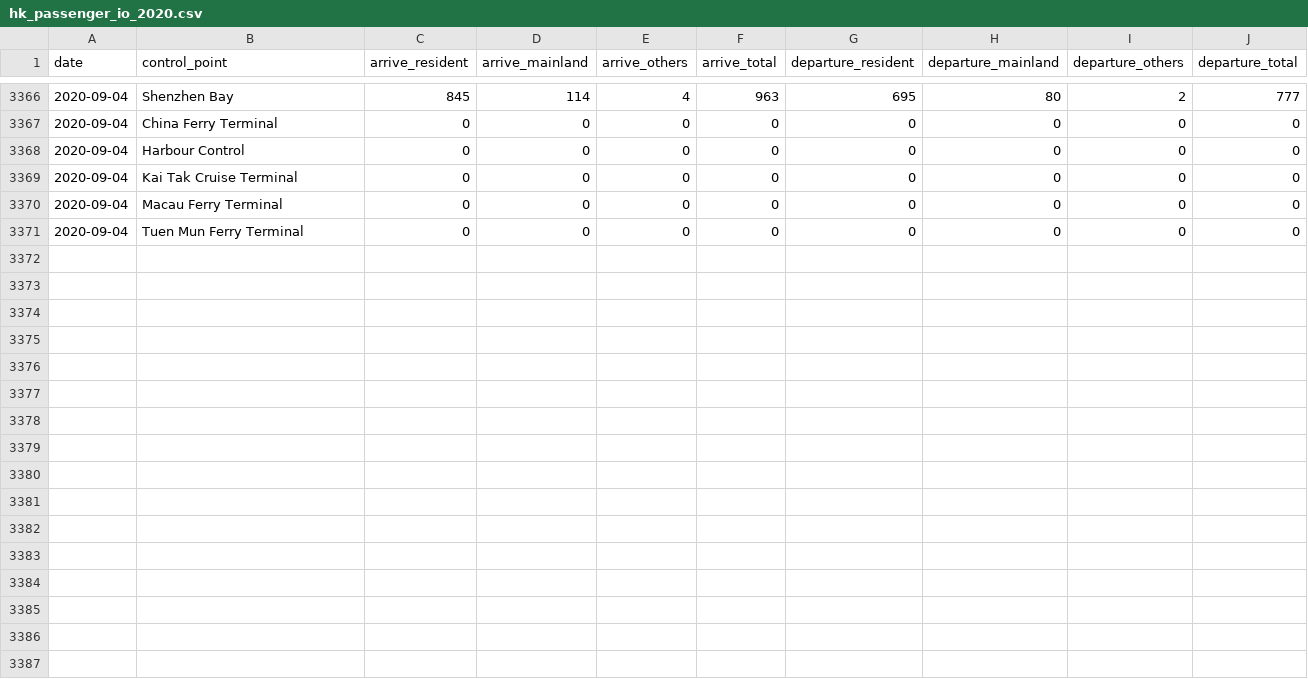
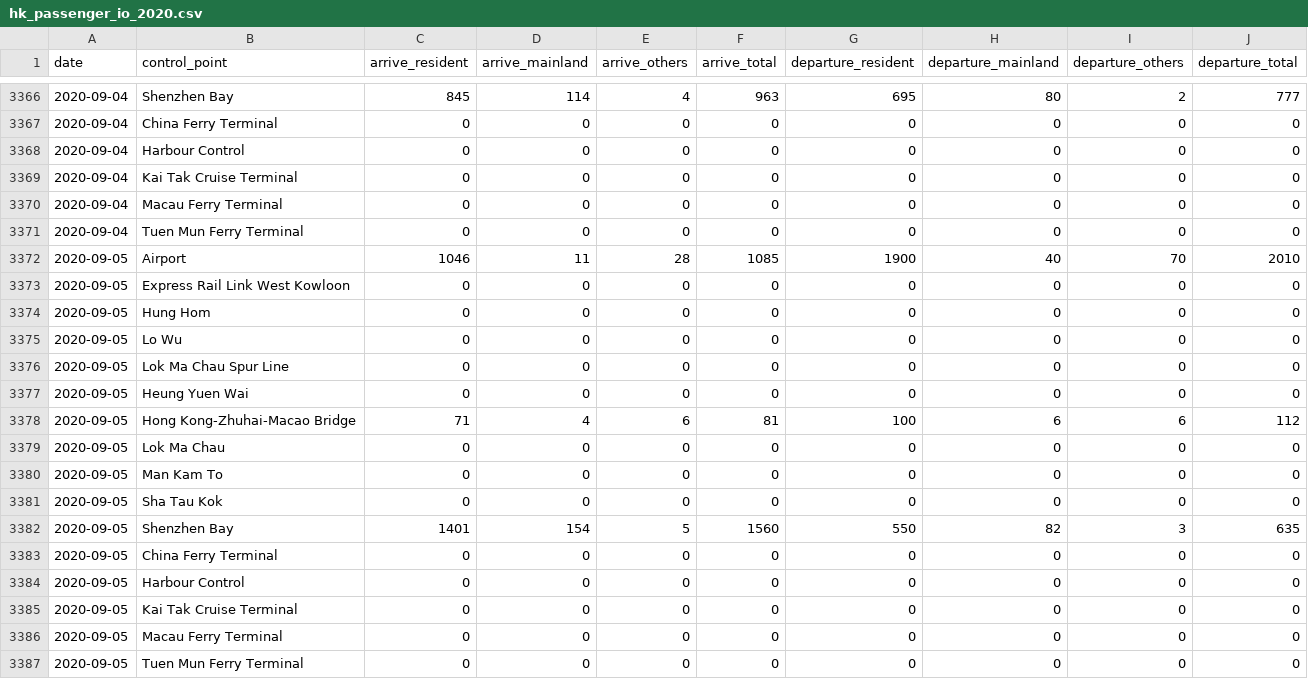
Before and after one commit to HKer-IO/hk-passenger-io-data, a CSV file: data/hk_passenger_io_2020.csv, drawn as a sheet; only a part is shown, gaps mark what is left out; the diff names each change by its address in the sheet, - before the commit and + after, or states it on an @@ line.

```diff
--- a/data/hk_passenger_io_2020.csv
+++ b/data/hk_passenger_io_2020.csv
+row 3372: 2020-09-05 | Airport | 1046 | 11 | 28 | 1085 | 1900 | 40 | 70 | 2010
+row 3373: 2020-09-05 | Express Rail Link West Kowloon | 0 | 0 | 0 | 0 | 0 | 0 | 0 | 0
+row 3374: 2020-09-05 | Hung Hom | 0 | 0 | 0 | 0 | 0 | 0 | 0 | 0
+row 3375: 2020-09-05 | Lo Wu | 0 | 0 | 0 | 0 | 0 | 0 | 0 | 0
+row 3376: 2020-09-05 | Lok Ma Chau Spur Line | 0 | 0 | 0 | 0 | 0 | 0 | 0 | 0
+row 3377: 2020-09-05 | Heung Yuen Wai | 0 | 0 | 0 | 0 | 0 | 0 | 0 | 0
+row 3378: 2020-09-05 | Hong Kong-Zhuhai-Macao Bridge | 71 | 4 | 6 | 81 | 100 | 6 | 6 | 112
+row 3379: 2020-09-05 | Lok Ma Chau | 0 | 0 | 0 | 0 | 0 | 0 | 0 | 0
+row 3380: 2020-09-05 | Man Kam To | 0 | 0 | 0 | 0 | 0 | 0 | 0 | 0
+row 3381: 2020-09-05 | Sha Tau Kok | 0 | 0 | 0 | 0 | 0 | 0 | 0 | 0
+row 3382: 2020-09-05 | Shenzhen Bay | 1401 | 154 | 5 | 1560 | 550 | 82 | 3 | 635
+row 3383: 2020-09-05 | China Ferry Terminal | 0 | 0 | 0 | 0 | 0 | 0 | 0 | 0
+row 3384: 2020-09-05 | Harbour Control | 0 | 0 | 0 | 0 | 0 | 0 | 0 | 0
+row 3385: 2020-09-05 | Kai Tak Cruise Terminal | 0 | 0 | 0 | 0 | 0 | 0 | 0 | 0
+row 3386: 2020-09-05 | Macau Ferry Terminal | 0 | 0 | 0 | 0 | 0 | 0 | 0 | 0
+row 3387: 2020-09-05 | Tuen Mun Ferry Terminal | 0 | 0 | 0 | 0 | 0 | 0 | 0 | 0
```
